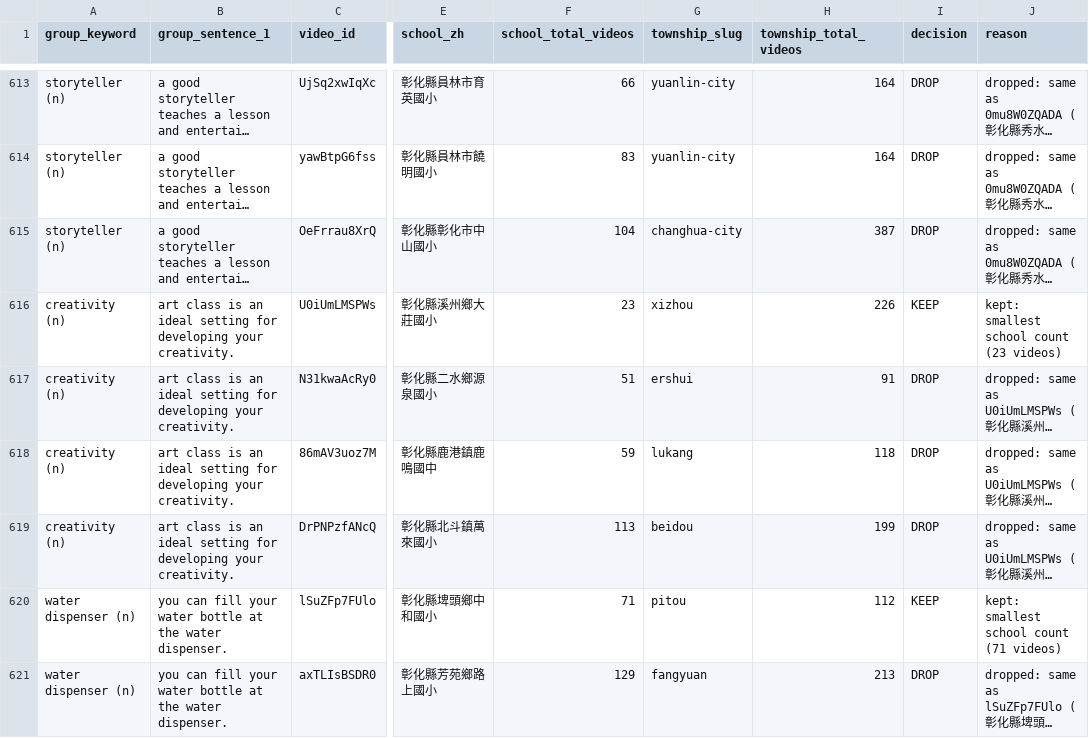
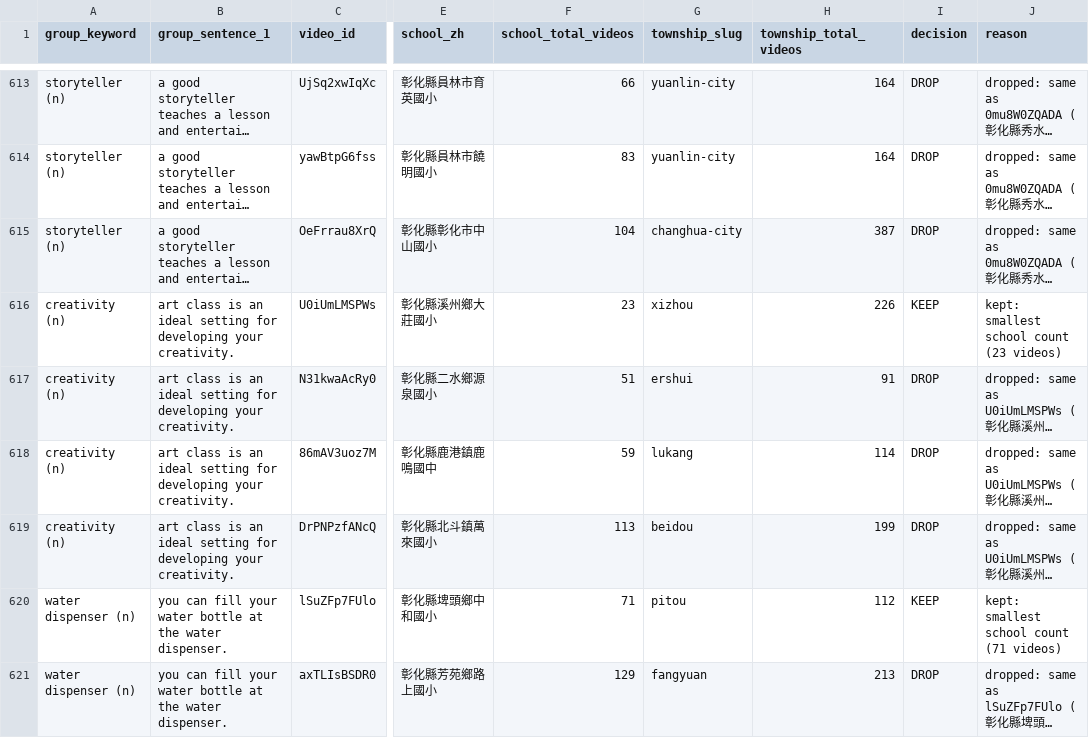
Before and after one commit to lukelin7429/changhua-bilingual, a CSV file: data/wotd_dedup_decisions.csv, drawn as a sheet; only a part is shown, gaps mark what is left out; long unchanged cells end in …; the diff covers the shown part only; the diff names each change by its address in the sheet, - before the commit and + after, or states it on an @@ line.

```diff
--- a/data/wotd_dedup_decisions.csv
+++ b/data/wotd_dedup_decisions.csv
-H618 (township_total_videos): 118
+H618 (township_total_videos): 114
```
Also changed, not shown: 1 removed row and 60 edited cells elsewhere in this file, data/wotd_missing_school.csv, data/wotd_new_videos.csv, 5 other files.
